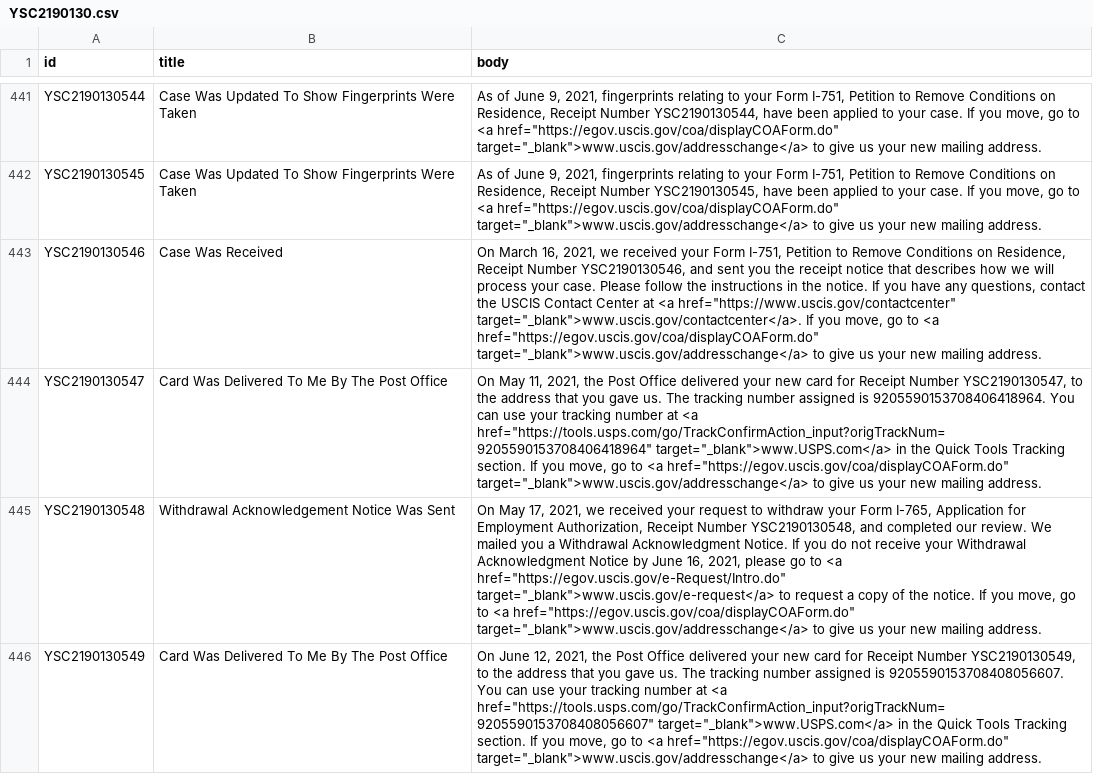
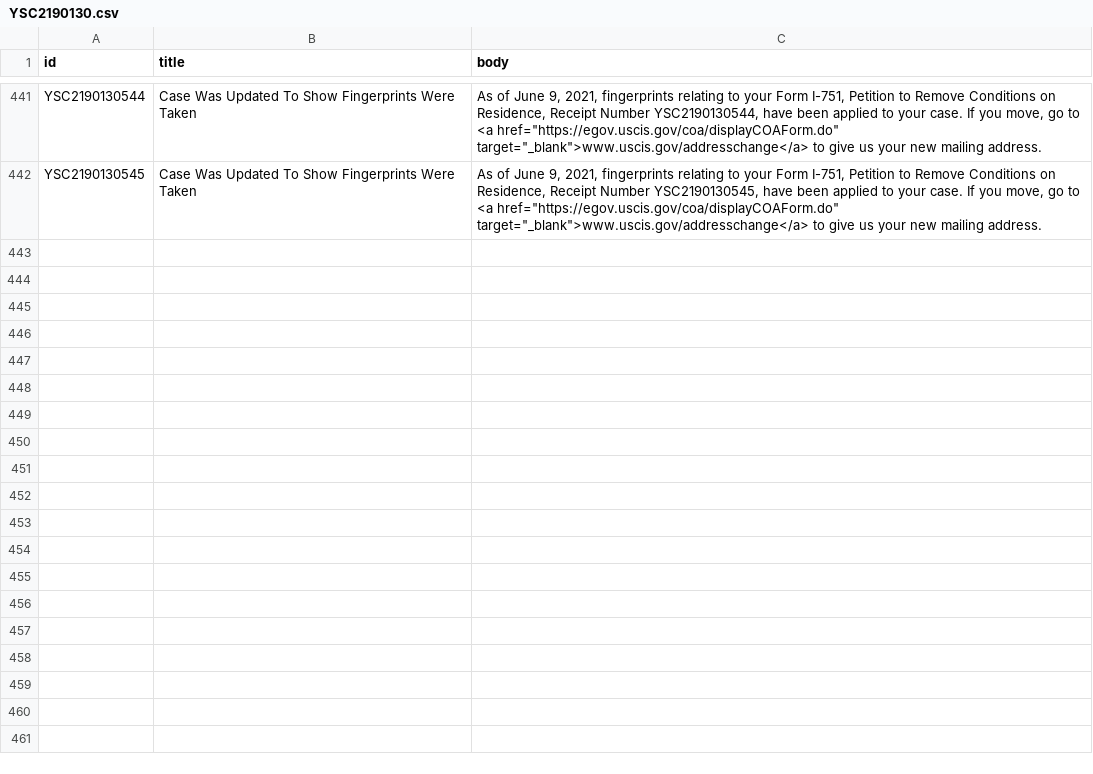
Before and after one commit to opt-lol/opt-data, a CSV file: data/YSC2190130.csv, drawn as a sheet; only a part is shown, gaps mark what is left out; the diff names each change by its address in the sheet, - before the commit and + after, or states it on an @@ line.

```diff
--- a/data/YSC2190130.csv
+++ b/data/YSC2190130.csv
-row 443: YSC2190130546 | Case Was Received | On March 16, 2021, we received your Form I-751, Petition to Remove Conditions on Residence, Receipt Number YSC2190130546, and sent you the receipt notice that describes how we will process your case. Please follow the instructions in the notice. If you have any questions, contact the USCIS Contact Center at <a href="https://www.uscis.gov/contactcenter" target="_blank">www.uscis.gov/contactcenter</a>. If you move, go to <a href="https://egov.uscis.gov/coa/displayCOAForm.do" target="_blank">www.uscis.gov/addresschange</a> to give us your new mailing address.
-row 444: YSC2190130547 | Card Was Delivered To Me By The Post Office | On May 11, 2021, the Post Office delivered your new card for Receipt Number YSC2190130547, to the address that you gave us. The tracking number assigned is 9205590153708406418964. You can use your tracking number at <a href="https://tools.usps.com/go/TrackConfirmAction_input?origTrackNum=9205590153708406418964" target="_blank">www.USPS.com</a> in the Quick Tools Tracking section. If you move, go to <a href="https://egov.uscis.gov/coa/displayCOAForm.do" target="_blank">www.uscis.gov/addresschange</a> to give us your new mailing address.
-row 445: YSC2190130548 | Withdrawal Acknowledgement Notice Was Sent | On May 17, 2021, we received your request to withdraw your Form I-765, Application for Employment Authorization, Receipt Number YSC2190130548, and completed our review. We mailed you a Withdrawal Acknowledgment Notice. If you do not receive your Withdrawal Acknowledgment Notice by June 16, 2021, please go to <a href="https://egov.uscis.gov/e-Request/Intro.do" target="_blank">www.uscis.gov/e-request</a> to request a copy of the notice. If you move, go to <a href="https://egov.uscis.gov/coa/displayCOAForm.do" target="_blank">www.uscis.gov/addresschange</a> to give us your new mailing address.
-row 446: YSC2190130549 | Card Was Delivered To Me By The Post Office | On June 12, 2021, the Post Office delivered your new card for Receipt Number YSC2190130549, to the address that you gave us. The tracking number assigned is 9205590153708408056607. You can use your tracking number at <a href="https://tools.usps.com/go/TrackConfirmAction_input?origTrackNum=9205590153708408056607" target="_blank">www.USPS.com</a> in the Quick Tools Tracking section. If you move, go to <a href="https://egov.uscis.gov/coa/displayCOAForm.do" target="_blank">www.uscis.gov/addresschange</a> to give us your new mailing address.
```
Also changed, not shown: data/YSC2190112.csv, data/YSC2190128.csv, 4 other files.
